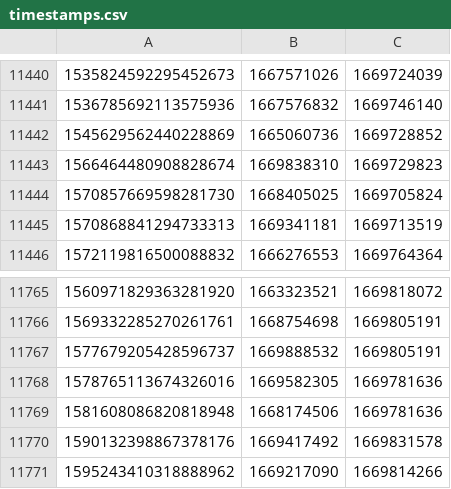
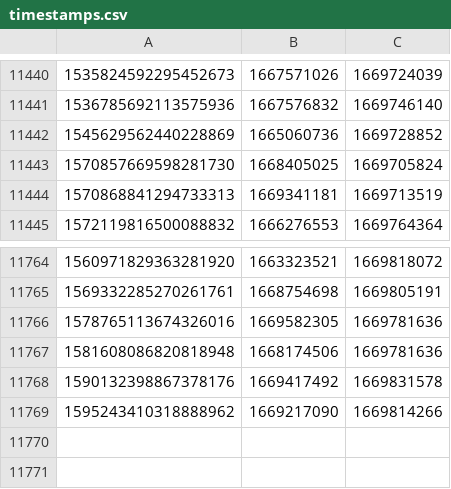
Before and after one commit to travisbrown/unsuspensions, a CSV file: data/timestamps.csv, drawn as a sheet; only a part is shown, gaps mark what is left out; the diff names each change by its address in the sheet, - before the commit and + after, or states it on an @@ line.

```diff
--- a/data/timestamps.csv
+++ b/data/timestamps.csv
-row 11443: 1566464480908828674 | 1669838310 | 1669729823
-row 11767: 1577679205428596737 | 1669888532 | 1669805191
```
Also changed, not shown: 2 other files.
